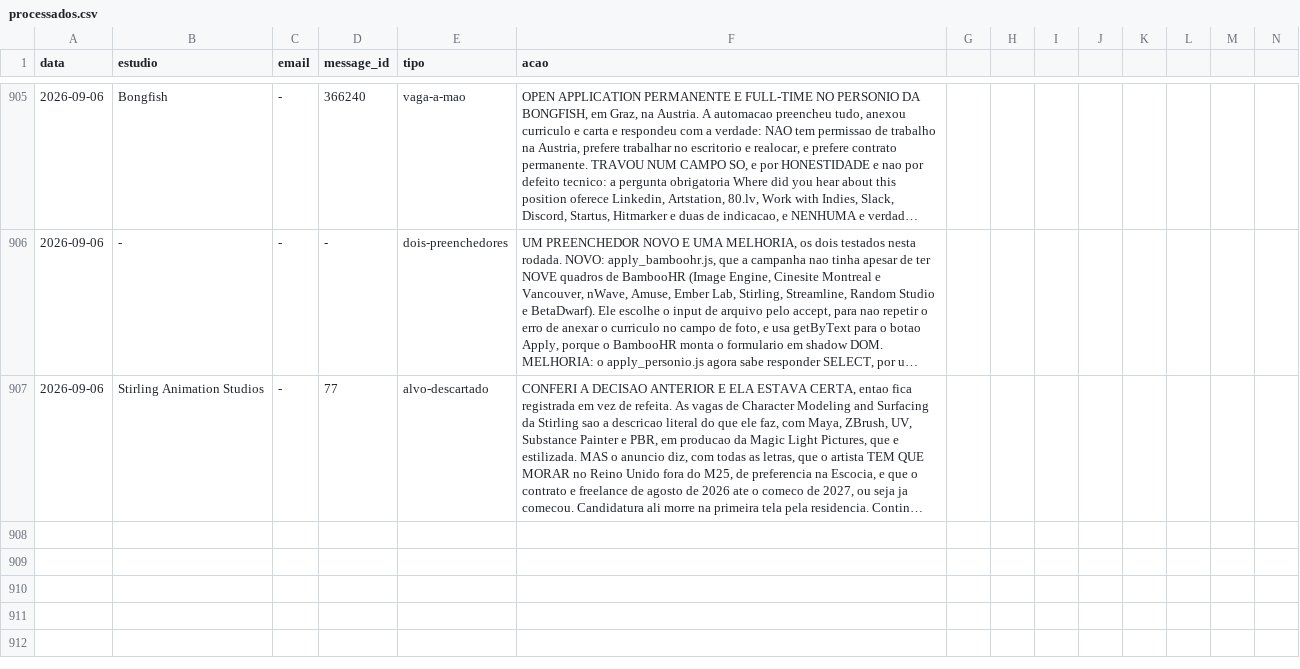
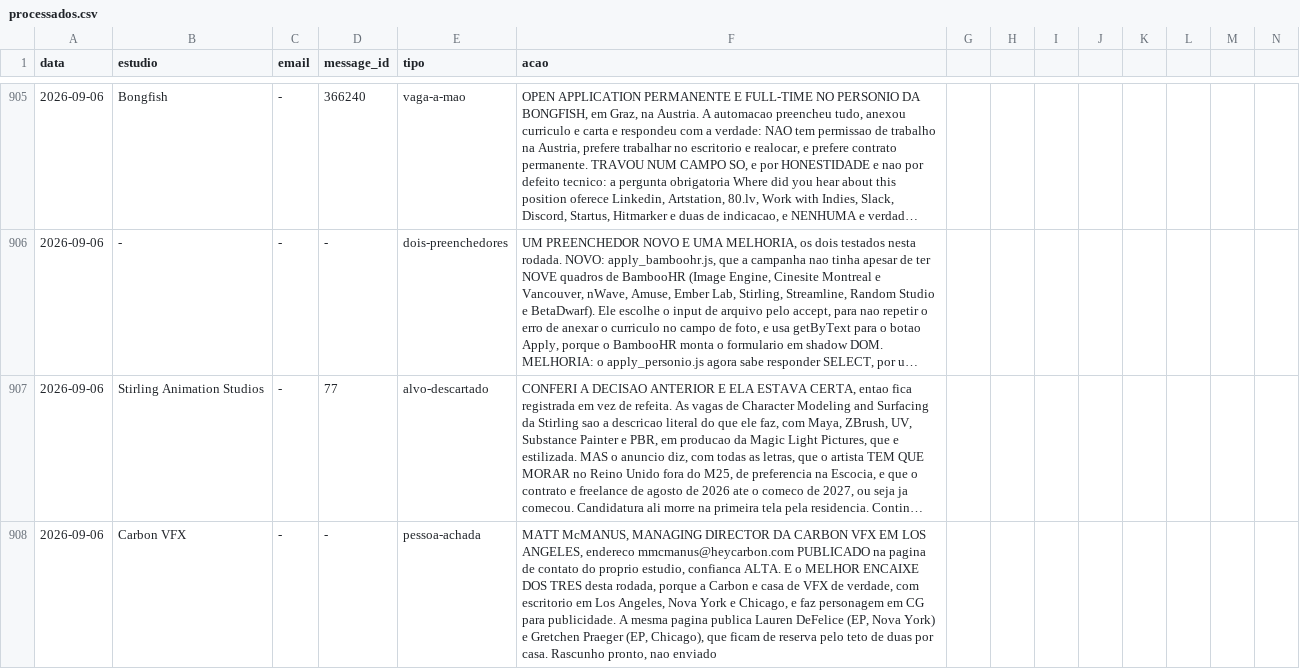
Before and after one commit to vinicavalcntiart/workbenchMA, a CSV file: automacao/processados.csv, drawn as a sheet; only a part is shown, gaps mark what is left out; long unchanged cells end in …; rows hold the shown columns only; the diff covers the shown part only; the diff names each change by its address in the sheet, - before the commit and + after, or states it on an @@ line.

```diff
--- a/automacao/processados.csv
+++ b/automacao/processados.csv
+row 908: 2026-09-06 | Carbon VFX | - | - | pessoa-achada | MATT McMANUS, MANAGING DIRECTOR DA CARBON VFX EM LOS ANGELES, endereco mmcmanus@heycarbon.com PUBLICADO na pagina de contato do proprio estudio, confianca ALTA. E o MELHOR ENCAIXE DOS TRES desta rodada, porque a Carbon e casa de VFX de verdade, com escritorio em Los Angeles, Nova York e Chicago, e faz personagem em CG para publicidade. A mesma pagina publica Lauren DeFelice (EP, Nova York) e Gretchen Praeger (EP, Chicago), que ficam de reserva pelo teto de duas por casa. Rascunho pronto, nao enviado
```
Also changed, not shown: 3 added rows elsewhere in this file, automacao/pessoas.csv, 1 other file.
